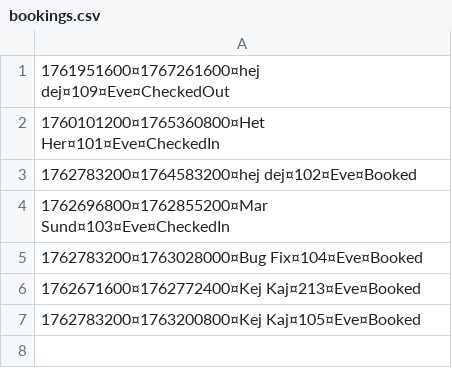
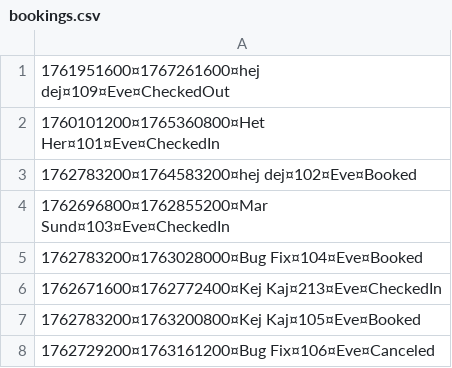
Before and after one commit to hkmp1303/Hotel_State_Manager, a CSV file: files/bookings.csv, drawn as a sheet.

Commit message:
Added booking picking and cancel methods, added cancel and formatting changes to main menu, csv file data changes
Allow user to cancel bookings which changes room status, improve user
experience and menu clarity

```diff
--- a/files/bookings.csv
+++ b/files/bookings.csv
@@ -5,3 +5,4 @@
 1762783200¤1763028000¤Bug Fix¤104¤Eve¤Booked
-1762671600¤1762772400¤Kej Kaj¤213¤Eve¤Booked
+1762671600¤1762772400¤Kej Kaj¤213¤Eve¤CheckedIn
 1762783200¤1763200800¤Kej Kaj¤105¤Eve¤Booked
+1762729200¤1763161200¤Bug Fix¤106¤Eve¤Canceled
```
Also changed, not shown: files/rooms.csv, 2 other files.
